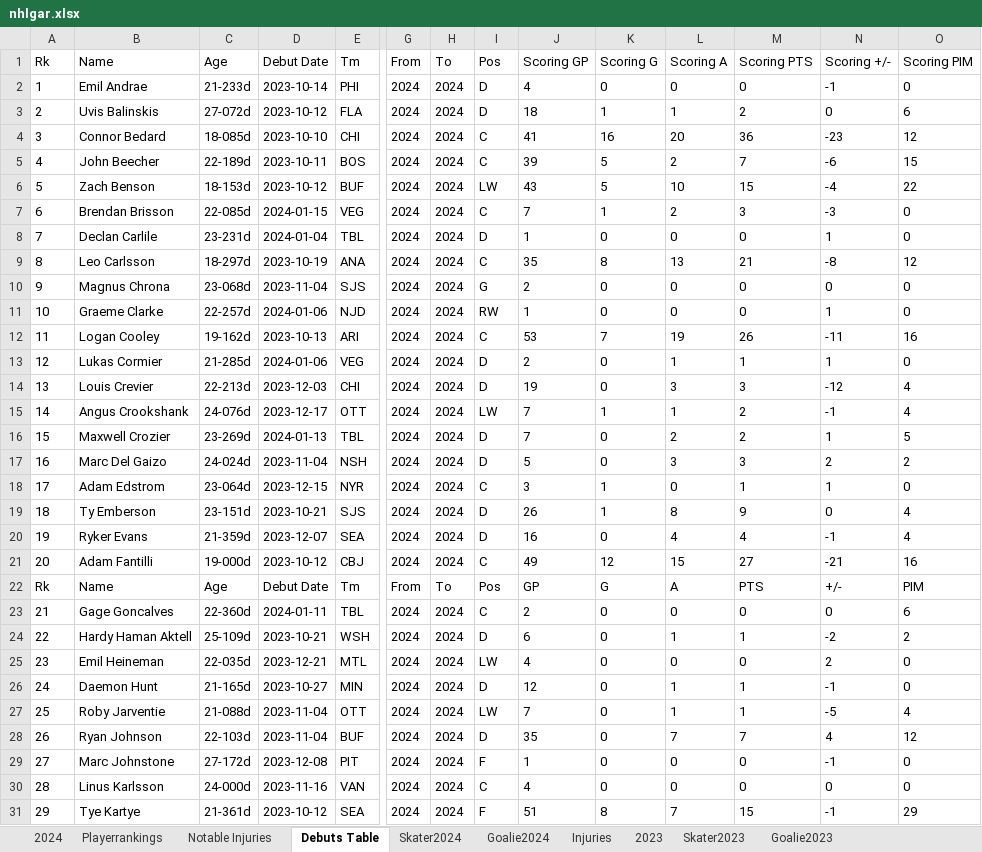
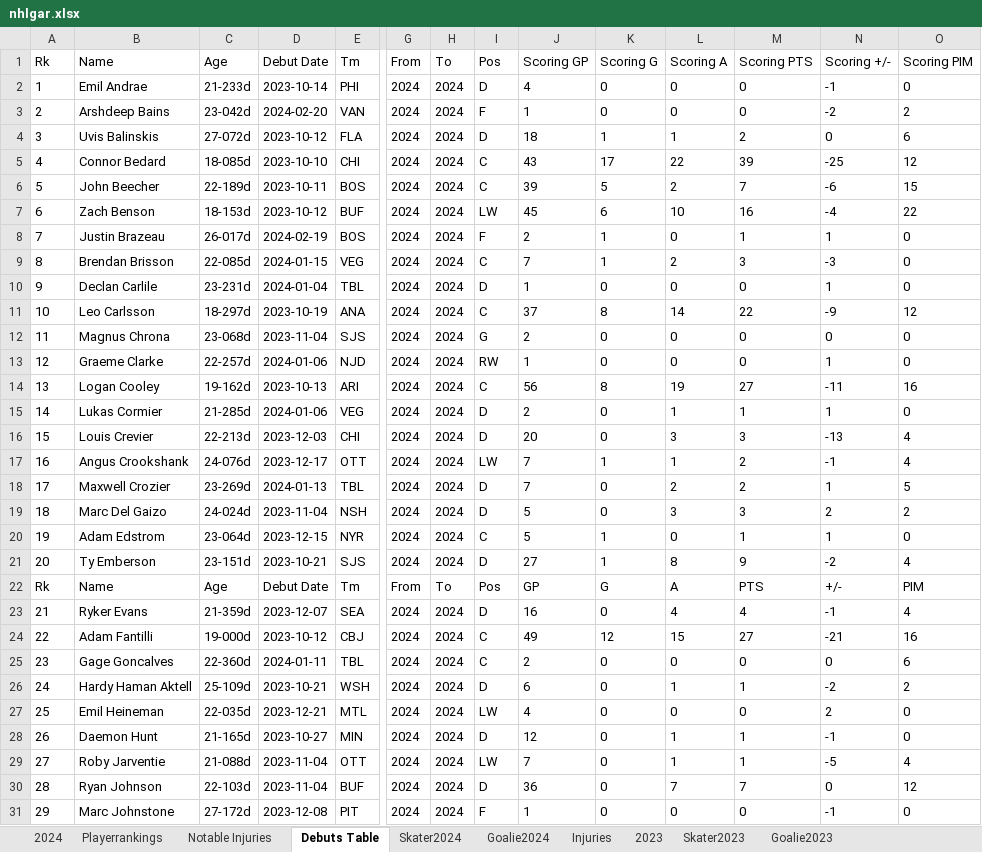
Before and after one commit to TeslaTruther/Hockey-Model, an Excel workbook: nhlgar.xlsx, sheet Debuts Table, drawn as a sheet; only a part is shown, gaps mark what is left out; the shorter side is filled out with more unchanged rows; values as stored, in another font and other column widths than the file's, no borders; table styles not drawn; addresses are those after the commit; rows hold the shown columns only; the diff covers the shown part only; the diff names each change by its address in the sheet, - before the commit and + after, or states it on an @@ line.

```diff
--- a/nhlgar.xlsx (sheet Debuts Table)
+++ b/nhlgar.xlsx (sheet Debuts Table)
+row 3: 2 | Arshdeep Bains | 23-042d | 2024-02-20 | VAN | 2024 | 2024 | F | 1 | 0 | 0 | 0 | -2 | 2
@@ column A (Rk) renumbered from row 4 down @@
-J5 (Scoring GP): 41
+J5 (Scoring GP): 43
-K5 (Scoring G): 16
+K5 (Scoring G): 17
-L5 (Scoring A): 20
+L5 (Scoring A): 22
-M5 (Scoring PTS): 36
+M5 (Scoring PTS): 39
-N5 (Scoring +/-): -23
+N5 (Scoring +/-): -25
-J7 (Scoring GP): 43
+J7 (Scoring GP): 45
-K7 (Scoring G): 5
+K7 (Scoring G): 6
-M7 (Scoring PTS): 15
+M7 (Scoring PTS): 16
+row 8: 7 | Justin Brazeau | 26-017d | 2024-02-19 | BOS | 2024 | 2024 | F | 2 | 1 | 0 | 1 | 1 | 0
-J11 (Scoring GP): 35
+J11 (Scoring GP): 37
-L11 (Scoring A): 13
+L11 (Scoring A): 14
-M11 (Scoring PTS): 21
+M11 (Scoring PTS): 22
-N11 (Scoring +/-): -8
+N11 (Scoring +/-): -9
-J14 (Scoring GP): 53
+J14 (Scoring GP): 56
-K14 (Scoring G): 7
+K14 (Scoring G): 8
-M14 (Scoring PTS): 26
+M14 (Scoring PTS): 27
-J16 (Scoring GP): 19
+J16 (Scoring GP): 20
-N16 (Scoring +/-): -12
+N16 (Scoring +/-): -13
-J20 (Scoring GP): 3
+J20 (Scoring GP): 5
-J21 (Scoring GP): 26
+J21 (Scoring GP): 27
-N21 (Scoring +/-): 0
+N21 (Scoring +/-): -2
-J30 (Scoring GP): 35
+J30 (Scoring GP): 36
-N30 (Scoring +/-): 4
+N30 (Scoring +/-): 0
```
Also changed, not shown: 4 added rows, 2 moved rows and 37 edited cells elsewhere in this sheet, sheet Skater Statistics Table, sheet Goalie Statistics Table, sheet Injuries, sheet Skater2024, sheet Playerrankings, sheet 2024, 2 more sheets, formulas that keep their value, 6 other files.
